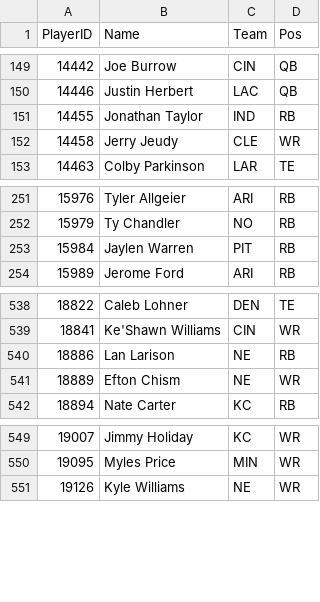
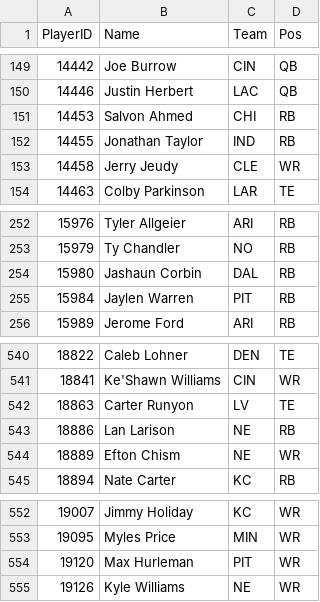
Before and after one commit to pmammino/NFLProjectionsCheck, a CSV file: data/players/2026.csv, drawn as a sheet; only a part is shown, gaps mark what is left out.

```diff
--- a/data/players/2026.csv
+++ b/data/players/2026.csv
@@ -150,2 +150,3 @@ PlayerID,Name,Team,Pos
 14446,Justin Herbert,LAC,QB
+14453,Salvon Ahmed,CHI,RB
 14455,Jonathan Taylor,IND,RB
@@ -252,2 +253,3 @@ PlayerID,Name,Team,Pos
 15979,Ty Chandler,NO,RB
+15980,Jashaun Corbin,DAL,RB
 15984,Jaylen Warren,PIT,RB
@@ -539,2 +541,3 @@ PlayerID,Name,Team,Pos
 18841,Ke'Shawn Williams,CIN,WR
+18863,Carter Runyon,LV,TE
 18886,Lan Larison,NE,RB
@@ -550,2 +553,3 @@ PlayerID,Name,Team,Pos
 19095,Myles Price,MIN,WR
+19120,Max Hurleman,PIT,WR
 19126,Kyle Williams,NE,WR
```
Also changed, not shown: data/projections/2026/week-11.csv.
